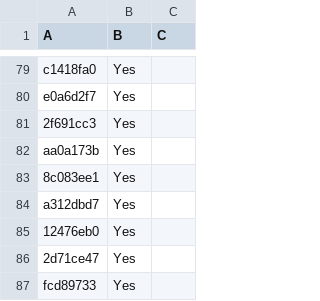
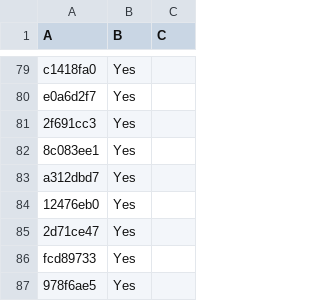
Before and after one commit to LightspeedBalls/data, a CSV file: do-not-delete-this.csv, drawn as a sheet; only a part is shown, gaps mark what is left out; the shorter side is filled out with more unchanged rows.

Commit message:
Update

```diff
--- a/do-not-delete-this.csv
+++ b/do-not-delete-this.csv
@@ -81,3 +81,2 @@ e0a6d2f7,Yes,
 2f691cc3,Yes,
-aa0a173b,Yes,
 8c083ee1,Yes,
```
